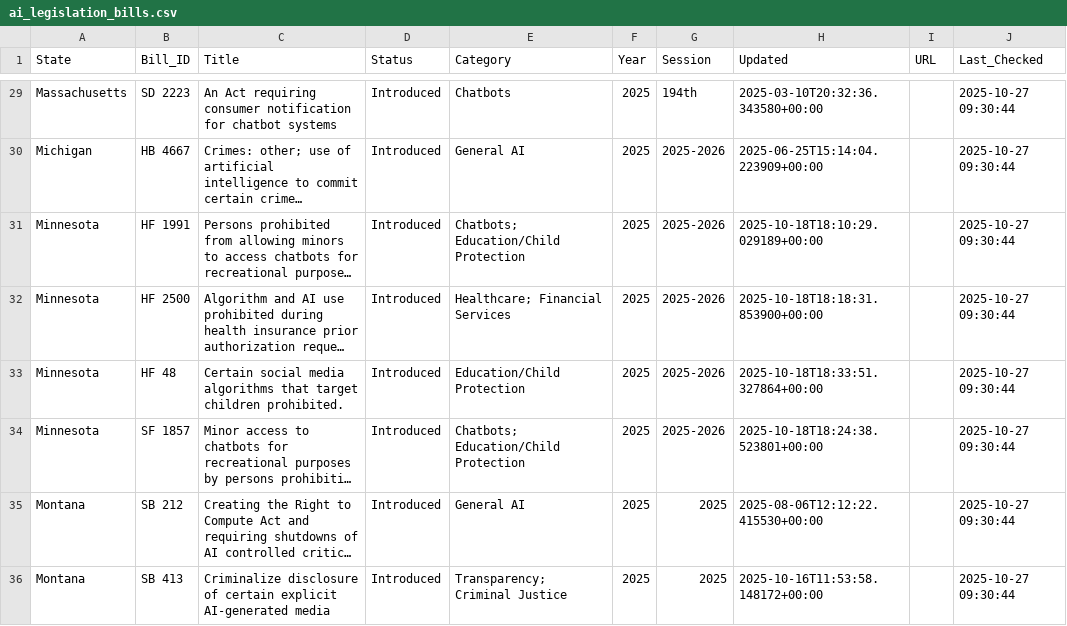
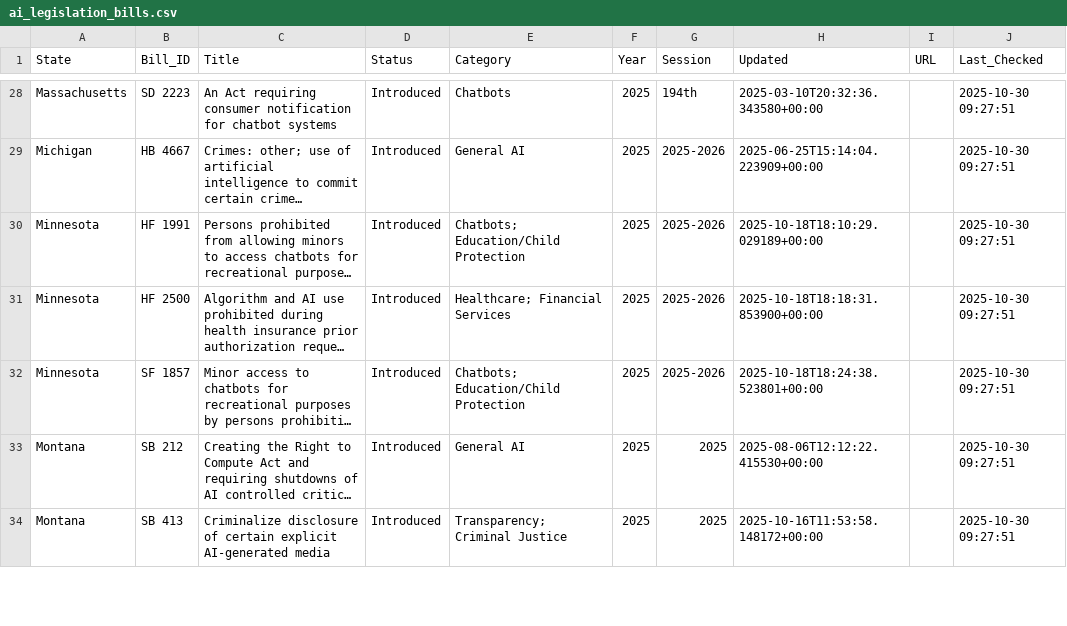
Before and after one commit to nikzei/state-ai-legislation-tracker, a CSV file: data/ai_legislation_bills.csv, drawn as a sheet; only a part is shown, gaps mark what is left out; long unchanged cells end in …; removed rows and columns are numbered as before the commit, all else as after; the diff covers the shown part only; the diff names each change by its address in the sheet, - before the commit and + after, or states it on an @@ line.

```diff
--- a/data/ai_legislation_bills.csv
+++ b/data/ai_legislation_bills.csv
-J28:J31 (Last_Checked): 2025-10-27 09:30:44
+J28:J31 (Last_Checked): 2025-10-30 09:27:51
-row 33: Minnesota | HF 48 | Certain social media algorithms that target children prohibited. | Introduced | Education/Child Protection | 2025 | 2025-2026 | 2025-10-18T18:33:51.327864+00:00 |  | 2025-10-27 09:30:44
-J32:J34 (Last_Checked): 2025-10-27 09:30:44
+J32:J34 (Last_Checked): 2025-10-30 09:27:51
```
Also changed, not shown: 5 added rows, 8 removed rows and 49 edited cells elsewhere in this file, data/ai_legislation_summary.csv.
